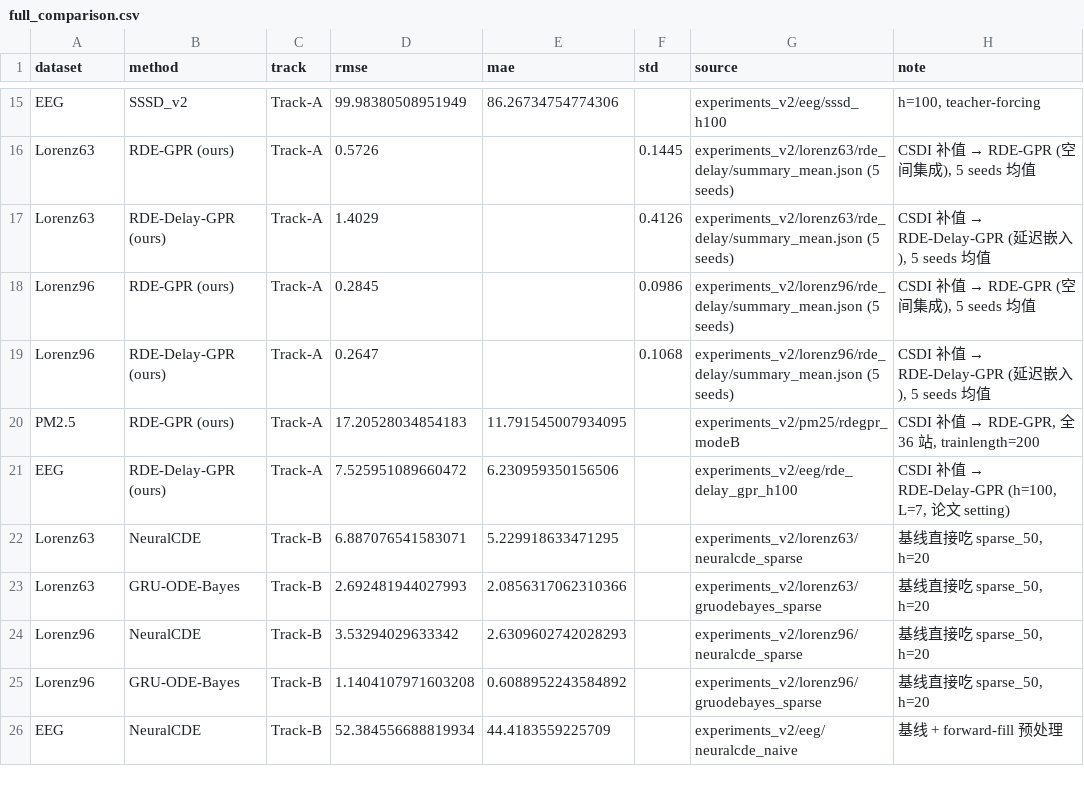
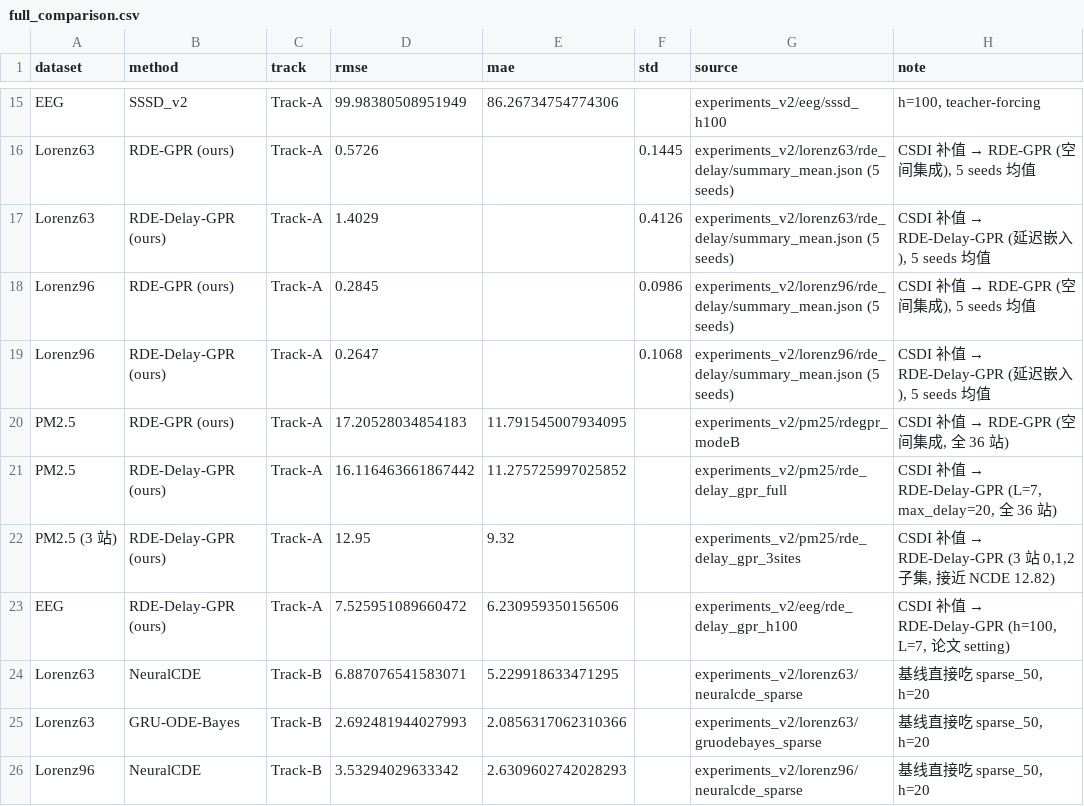
Before and after one commit to yunxichu/CSDI-RDE, a CSV file: experiments_v2/comparison_v3/data_final/full_comparison.csv, drawn as a sheet; only a part is shown, gaps mark what is left out; the shorter side is filled out with more unchanged rows.

```diff
--- a/experiments_v2/comparison_v3/data_final/full_comparison.csv
+++ b/experiments_v2/comparison_v3/data_final/full_comparison.csv
@@ -19,3 +19,5 @@ Lorenz96,RDE-GPR (ours),Track-A,0.2845,,0.0986,experiments_v2/lorenz96/rde_delay
 Lorenz96,RDE-Delay-GPR (ours),Track-A,0.2647,,0.1068,experiments_v2/lorenz96/rde_delay/summary_mean.json (5 seeds),"CSDI 补值 → RDE-Delay-GPR (延迟嵌入), 5 seeds 均值"
-PM2.5,RDE-GPR (ours),Track-A,17.20528034854183,11.791545007934095,,experiments_v2/pm25/rdegpr_modeB,"CSDI 补值 → RDE-GPR, 全 36 站, trainlength=200"
+PM2.5,RDE-GPR (ours),Track-A,17.20528034854183,11.791545007934095,,experiments_v2/pm25/rdegpr_modeB,"CSDI 补值 → RDE-GPR (空间集成, 全 36 站)"
+PM2.5,RDE-Delay-GPR (ours),Track-A,16.116463661867442,11.275725997025852,,experiments_v2/pm25/rde_delay_gpr_full,"CSDI 补值 → RDE-Delay-GPR (L=7, max_delay=20, 全 36 站)"
+PM2.5 (3 站),RDE-Delay-GPR (ours),Track-A,12.95,9.32,,experiments_v2/pm25/rde_delay_gpr_3sites,"CSDI 补值 → RDE-Delay-GPR (3 站 0,1,2 子集, 接近 NCDE 12.82)"
 EEG,RDE-Delay-GPR (ours),Track-A,7.525951089660472,6.230959350156506,,experiments_v2/eeg/rde_delay_gpr_h100,"CSDI 补值 → RDE-Delay-GPR (h=100, L=7, 论文 setting)"
```
Also changed, not shown: 15 other files.
